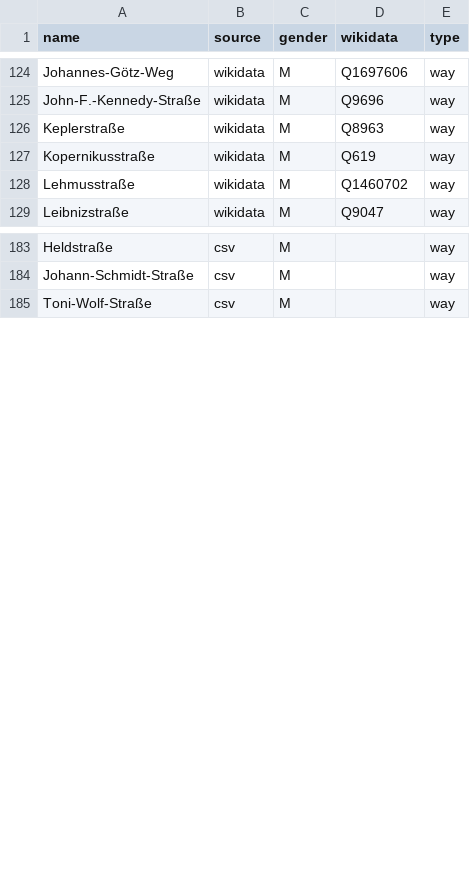
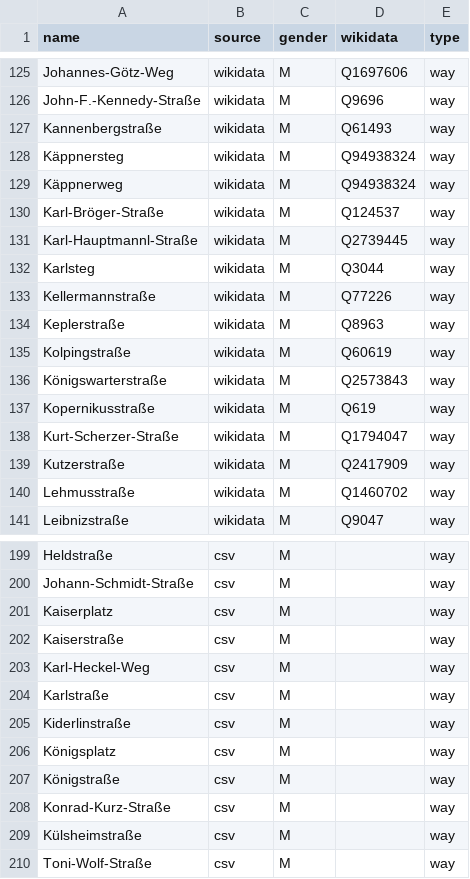
Before and after one commit to EqualStreetNames/equalstreetnames-fuerth, a CSV file: data/gender.csv, drawn as a sheet; only a part is shown, gaps mark what is left out; the diff covers the shown part only; the diff names each change by its address in the sheet, - before the commit and + after, or states it on an @@ line.

```diff
--- a/data/gender.csv
+++ b/data/gender.csv
+row 127: Kannenbergstraße | wikidata | M | Q61493 | way
+row 128: Käppnersteg | wikidata | M | Q94938324 | way
+row 129: Käppnerweg | wikidata | M | Q94938324 | way
+row 130: Karl-Bröger-Straße | wikidata | M | Q124537 | way
+row 131: Karl-Hauptmannl-Straße | wikidata | M | Q2739445 | way
+row 132: Karlsteg | wikidata | M | Q3044 | way
+row 133: Kellermannstraße | wikidata | M | Q77226 | way
+row 135: Kolpingstraße | wikidata | M | Q60619 | way
+row 136: Königswarterstraße | wikidata | M | Q2573843 | way
+row 138: Kurt-Scherzer-Straße | wikidata | M | Q1794047 | way
+row 139: Kutzerstraße | wikidata | M | Q2417909 | way
+row 201: Kaiserplatz | csv | M |  | way
+row 202: Kaiserstraße | csv | M |  | way
+row 203: Karl-Heckel-Weg | csv | M |  | way
+row 204: Karlstraße | csv | M |  | way
+row 205: Kiderlinstraße | csv | M |  | way
+row 206: Königsplatz | csv | M |  | way
+row 207: Königstraße | csv | M |  | way
+row 208: Konrad-Kurz-Straße | csv | M |  | way
+row 209: Külsheimstraße | csv | M |  | way
```
Also changed, not shown: 5 added rows elsewhere in this file, data/other.csv, 3 other files.
